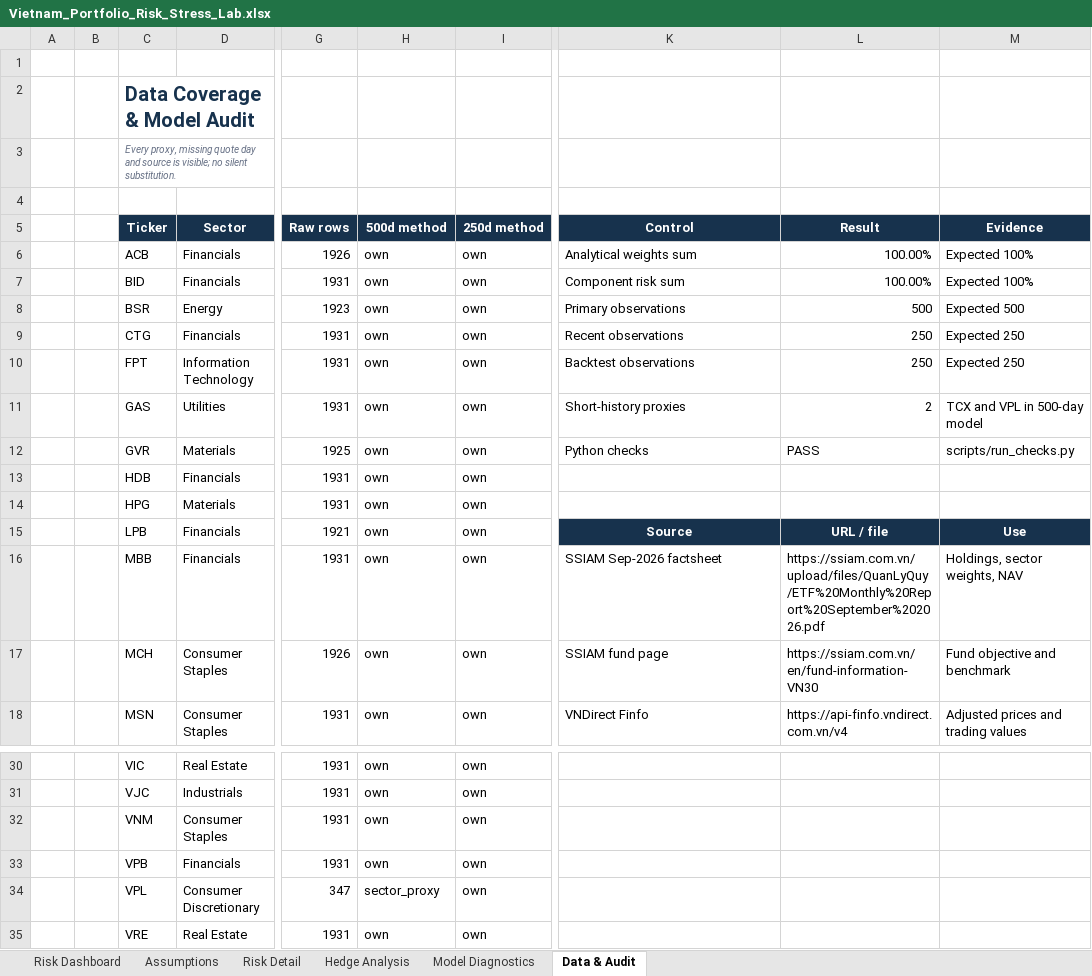
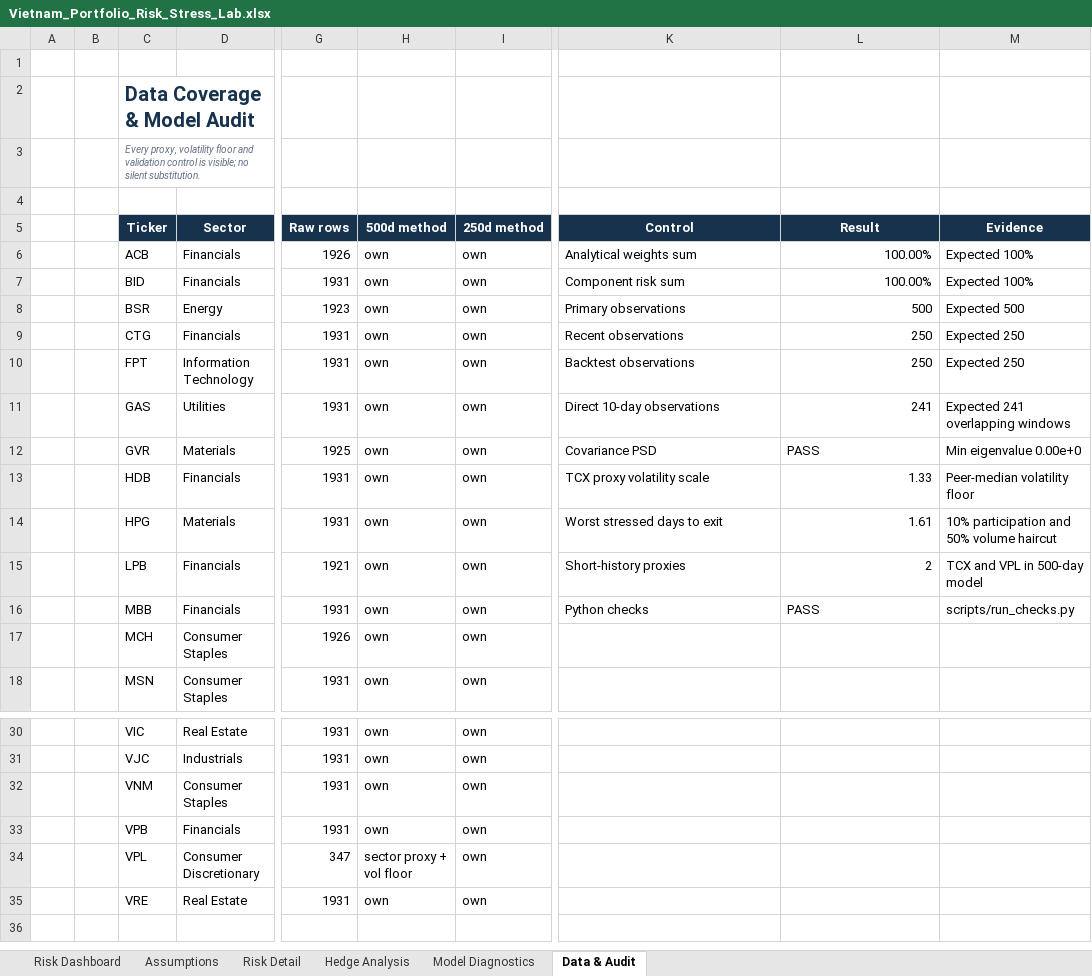
Before and after one commit to thvh2006/vietnam-portfolio-risk-stress-lab, an Excel workbook: Vietnam_Portfolio_Risk_Stress_Lab.xlsx, sheet Data & Audit, drawn as a sheet; only a part is shown, gaps mark what is left out; values as stored, in another font and other column widths than the file's, no borders; the diff covers the shown part only; the diff names each change by its address in the sheet, - before the commit and + after, or states it on an @@ line.

```diff
--- a/Vietnam_Portfolio_Risk_Stress_Lab.xlsx (sheet Data & Audit)
+++ b/Vietnam_Portfolio_Risk_Stress_Lab.xlsx (sheet Data & Audit)
-C3 (Ticker): Every proxy, missing quote day and source is visible;…
+C3 (Ticker): Every proxy, volatility floor and validation control is visible;…
-K11 (Control): Short-history proxies
+K11 (Control): Direct 10-day observations
-L11 (Result): 2
+L11 (Result): 241
-M11 (Evidence): TCX and VPL in 500-day model
+M11 (Evidence): Expected 241 overlapping windows
-K12 (Control): Python checks
+K12 (Control): Covariance PSD
-M12 (Evidence): scripts/run_checks.py
+M12 (Evidence): Min eigenvalue 0.00e+0
-K13 (Control): (empty)
+K13 (Control): TCX proxy volatility scale
-L13 (Result): (empty)
+L13 (Result): 1.33
-M13 (Evidence): (empty)
+M13 (Evidence): Peer-median volatility floor
-K14 (Control): (empty)
+K14 (Control): Worst stressed days to exit
-L14 (Result): (empty)
+L14 (Result): 1.61
-M14 (Evidence): (empty)
+M14 (Evidence): 10% participation and 50% volume haircut
-K15 (Control): Source
+K15 (Control): Short-history proxies
@@ K15:M15 fill: #17324D → none, bold: on → off, text colour: #FFFFFF → black @@
-K15 alignment: center
+K15 alignment: left
-L15 (Result): URL / file
+L15 (Result): 2
-L15 alignment: center
+L15 alignment: right
-M15 (Evidence): Use
+M15 (Evidence): TCX and VPL in 500-day model
-M15 alignment: center
+M15 alignment: left
-K16 (Control): SSIAM Sep-2026 factsheet
+K16 (Control): Python checks
-L16 (Result): https://ssiam.com.vn/upload/files/QuanLyQuy/ETF%20Monthly%20Report%20September%202026.pdf
+L16 (Result): PASS
-M16 (Evidence): Holdings, sector weights, NAV
+M16 (Evidence): scripts/run_checks.py
-K17 (Control): SSIAM fund page
+K17 (Control): (empty)
-L17 (Result): https://ssiam.com.vn/en/fund-information-VN30
+L17 (Result): (empty)
-M17 (Evidence): Fund objective and benchmark
+M17 (Evidence): (empty)
-K18 (Control): VNDirect Finfo
+K18 (Control): (empty)
-L18 (Result): https://api-finfo.vndirect.com.vn/v4
+L18 (Result): (empty)
-M18 (Evidence): Adjusted prices and trading values
+M18 (Evidence): (empty)
-H34 (500d method): sector_proxy
+H34 (500d method): sector proxy + vol floor
```
Also changed, not shown: 23 edited cells and cell formats elsewhere in this sheet, sheet Model Diagnostics, sheet Risk Detail, sheet Hedge Analysis, sheet Risk Dashboard, sheet Assumptions, formulas that keep their value, charts or pictures, 21 other files.
